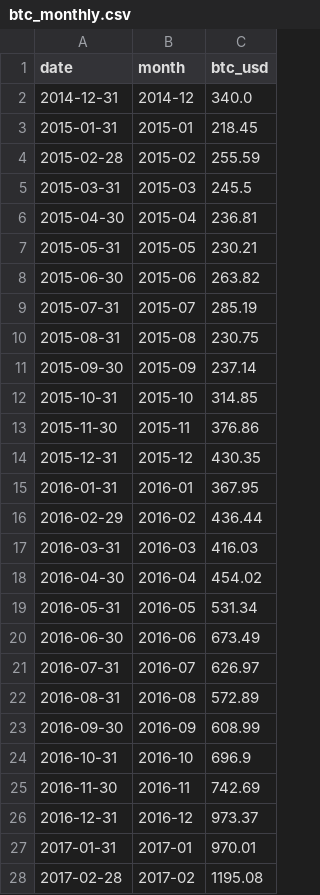
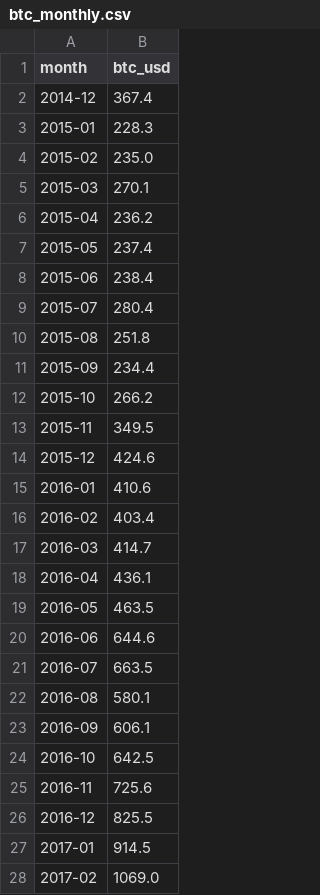
Before and after one commit to Tumiz/dashboard, a CSV file: btc_monthly.csv, drawn as a sheet; only a part is shown; removed rows and columns are numbered as before the commit, all else as after; the diff covers the shown part only; the diff names each change by its address in the sheet, - before the commit and + after, or states it on an @@ line.

```diff
--- a/btc_monthly.csv
+++ b/btc_monthly.csv
-column A (date), rows 2-28: 2014-12-31 | 2015-01-31 | 2015-02-28 | 2015-03-31 | 2015-04-30 | 2015-05-31 | 2015-06-30 | 2015-07-31 | 2015-08-31 | 2015-09-30 | 2015-10-31 | 2015-11-30 | 2015-12-31 | 2016-01-31 | 2016-02-29 | 2016-03-31 | 2016-04-30 | 2016-05-31 | 2016-06-30 | 2016-07-31 | 2016-08-31 | 2016-09-30 | 2016-10-31 | 2016-11-30 | 2016-12-31 | 2017-01-31 | 2017-02-28
-B2 (btc_usd): 340.0
+B2 (btc_usd): 367.4
-B3 (btc_usd): 218.45
+B3 (btc_usd): 228.3
-B4 (btc_usd): 255.59
+B4 (btc_usd): 235.0
-B5 (btc_usd): 245.5
+B5 (btc_usd): 270.1
-B6 (btc_usd): 236.81
+B6 (btc_usd): 236.2
-B7 (btc_usd): 230.21
+B7 (btc_usd): 237.4
-B8 (btc_usd): 263.82
+B8 (btc_usd): 238.4
-B9 (btc_usd): 285.19
+B9 (btc_usd): 280.4
-B10 (btc_usd): 230.75
+B10 (btc_usd): 251.8
-B11 (btc_usd): 237.14
+B11 (btc_usd): 234.4
-B12 (btc_usd): 314.85
+B12 (btc_usd): 266.2
-B13 (btc_usd): 376.86
+B13 (btc_usd): 349.5
-B14 (btc_usd): 430.35
+B14 (btc_usd): 424.6
-B15 (btc_usd): 367.95
+B15 (btc_usd): 410.6
-B16 (btc_usd): 436.44
+B16 (btc_usd): 403.4
-B17 (btc_usd): 416.03
+B17 (btc_usd): 414.7
-B18 (btc_usd): 454.02
+B18 (btc_usd): 436.1
-B19 (btc_usd): 531.34
+B19 (btc_usd): 463.5
-B20 (btc_usd): 673.49
+B20 (btc_usd): 644.6
-B21 (btc_usd): 626.97
+B21 (btc_usd): 663.5
-B22 (btc_usd): 572.89
+B22 (btc_usd): 580.1
-B23 (btc_usd): 608.99
+B23 (btc_usd): 606.1
-B24 (btc_usd): 696.9
+B24 (btc_usd): 642.5
-B25 (btc_usd): 742.69
+B25 (btc_usd): 725.6
-B26 (btc_usd): 973.37
+B26 (btc_usd): 825.5
-B27 (btc_usd): 970.01
+B27 (btc_usd): 914.5
-B28 (btc_usd): 1195.08
+B28 (btc_usd): 1069.0
```
Also changed, not shown: 113 edited cells elsewhere in this file, au9999_monthly.csv, aux_monthly.csv, 9 other files.
